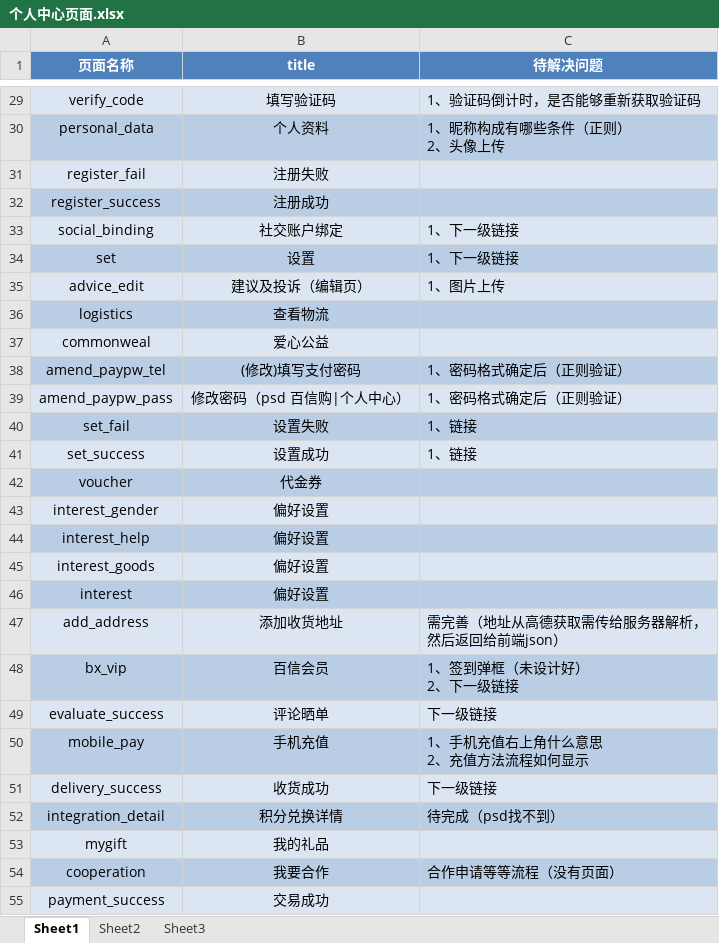
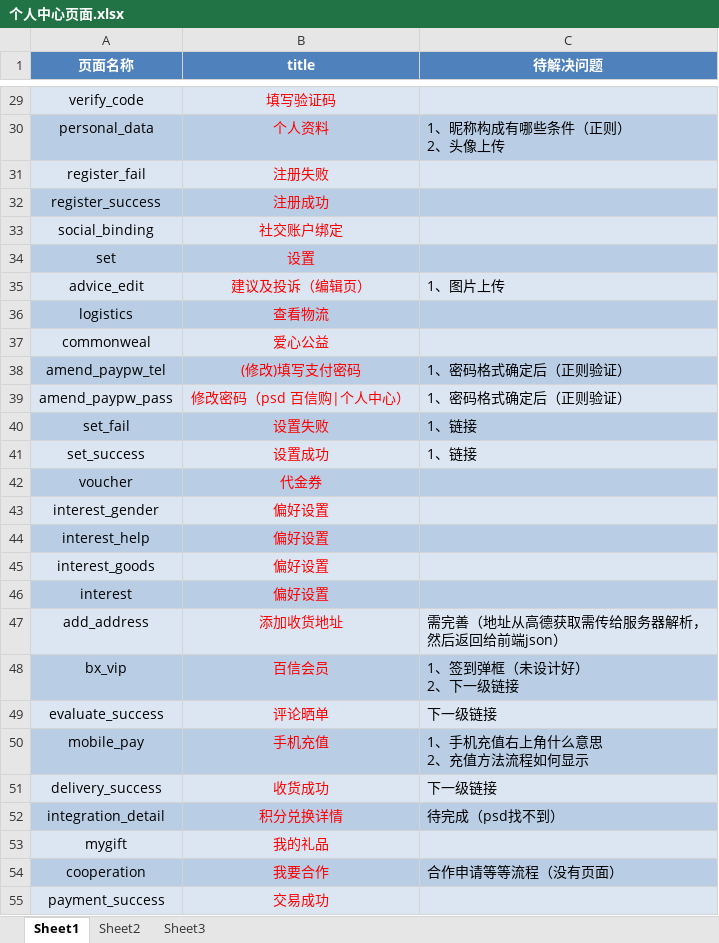
Before and after one commit to MissZwei/personalCenter, an Excel workbook: 个人中心页面.xlsx, sheet Sheet1, drawn as a sheet; only a part is shown, gaps mark what is left out; values as stored, in another font and other column widths than the file's, no borders; the diff covers the shown part only; the diff names each change by its address in the sheet, - before the commit and + after, or states it on an @@ line.

```diff
--- a/个人中心页面.xlsx (sheet Sheet1)
+++ b/个人中心页面.xlsx (sheet Sheet1)
-B29:B55 text colour: black
+B29:B55 text colour: #FF0000
-C29 (待解决问题): 1、验证码倒计时，是否能够重新获取验证码
+C29 (待解决问题): (empty)
-C33:C34 (待解决问题): 1、下一级链接
+C33:C34 (待解决问题): (empty)
```
Also changed, not shown: 3 added rows, 3 edited cells and cell formats elsewhere in this sheet.
